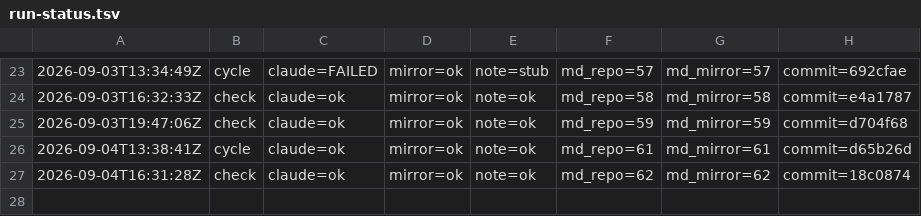
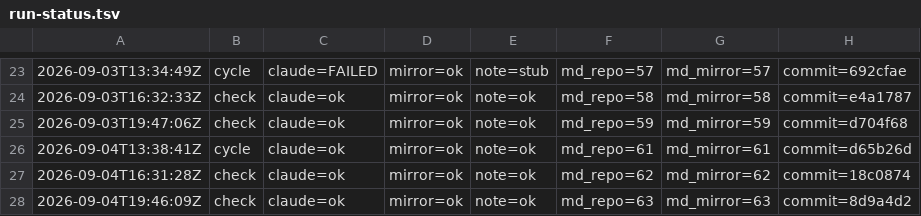
Before and after one commit to dovidlfeldman/awesome-systematic-trading, a TSV file: automation/run-status.tsv, drawn as a sheet; only a part is shown, gaps mark what is left out.

Commit message:
Run status: check claude=ok mirror=ok note=ok (63/63 md)

```diff
--- a/automation/run-status.tsv
+++ b/automation/run-status.tsv
@@ -27 +27,2 @@
 2026-09-04T16:31:28Z	check	claude=ok	mirror=ok	note=ok	md_repo=62	md_mirror=62	commit=18c0874
+2026-09-04T19:46:09Z	check	claude=ok	mirror=ok	note=ok	md_repo=63	md_mirror=63	commit=8d9a4d2
```
